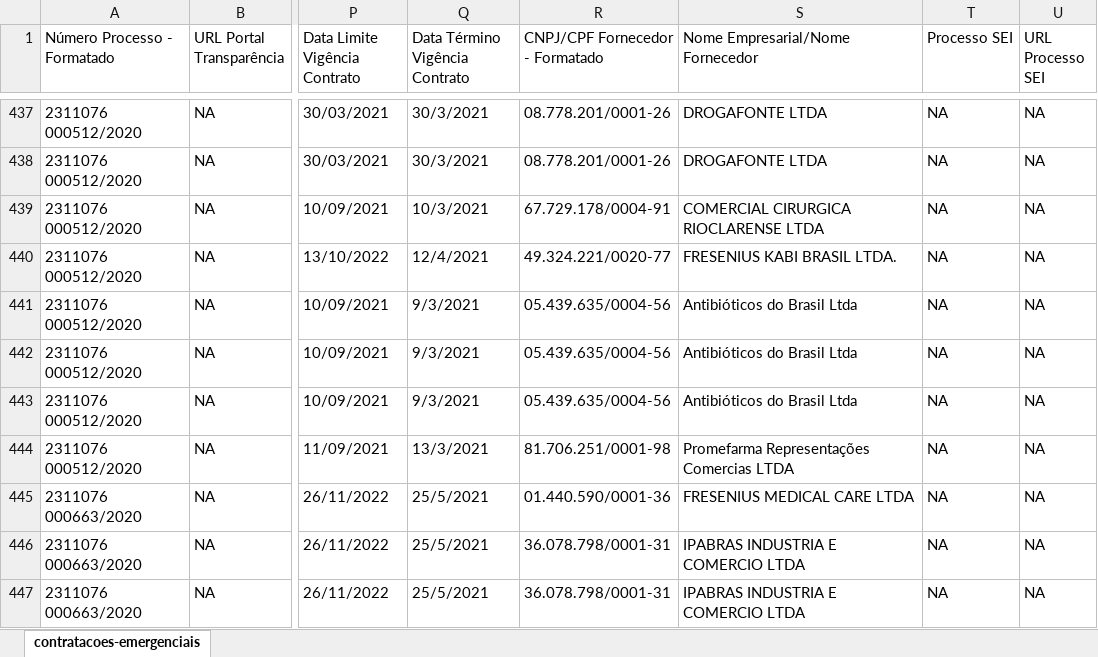
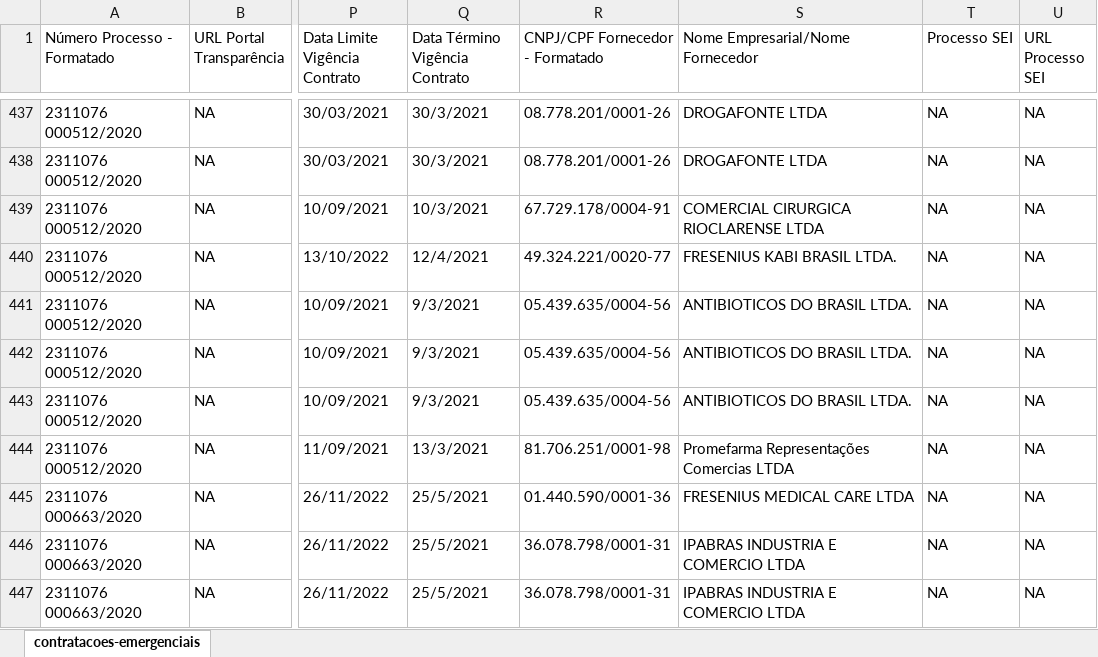
Before and after one commit to dados-mg/compras-emergenciais-covid-19, an Excel workbook: data-raw/compras-coronavirus.xlsx, sheet contratacoes-emergenciais, drawn as a sheet; only a part is shown, gaps mark what is left out; values as stored, in another font and other column widths than the file's, no cell formats; the diff covers the shown part only; the diff names each change by its address in the sheet, - before the commit and + after, or states it on an @@ line.

```diff
--- a/data-raw/compras-coronavirus.xlsx (sheet contratacoes-emergenciais)
+++ b/data-raw/compras-coronavirus.xlsx (sheet contratacoes-emergenciais)
-S441:S443 (Nome Empresarial/Nome Fornecedor): Antibióticos do Brasil Ltda
+S441:S443 (Nome Empresarial/Nome Fornecedor): ANTIBIOTICOS DO BRASIL LTDA.
```
Also changed, not shown: 13 added rows and 3 edited cells elsewhere in this sheet, cell formats, 1 other file.
